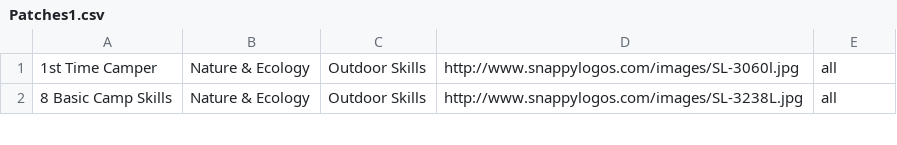
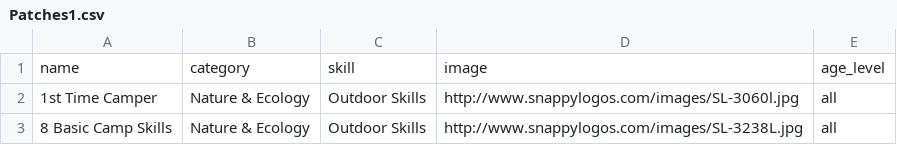
Before and after one commit to ChavaLovesFyedka/troopli, a CSV file: Patches1.csv, drawn as a sheet; only a part is shown; the diff names each change by its address in the sheet, - before the commit and + after, or states it on an @@ line.

```diff
--- a/Patches1.csv
+++ b/Patches1.csv
+row 1: name | category | skill | image | age_level
```
Also changed, not shown: 7 other files.
